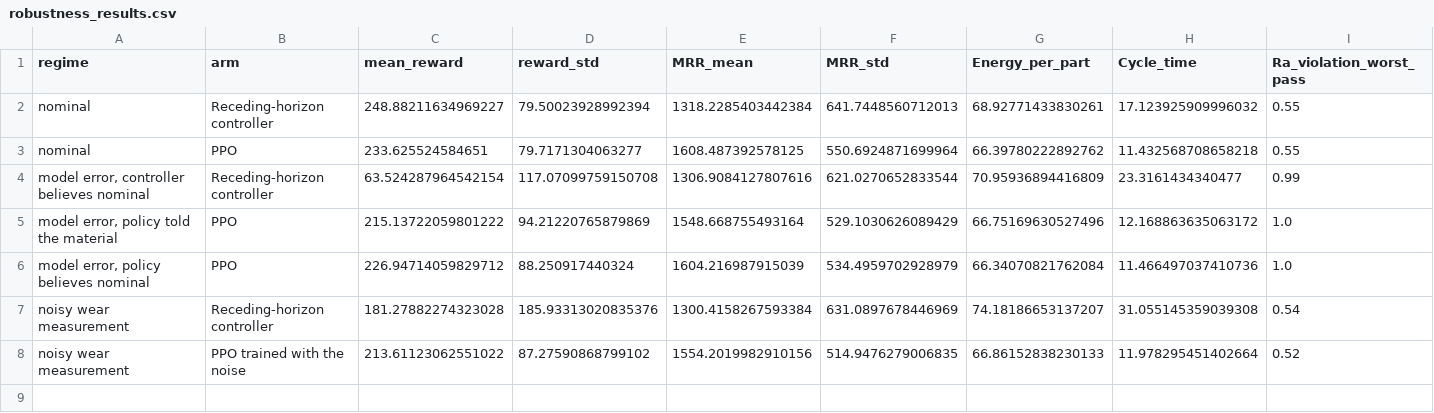
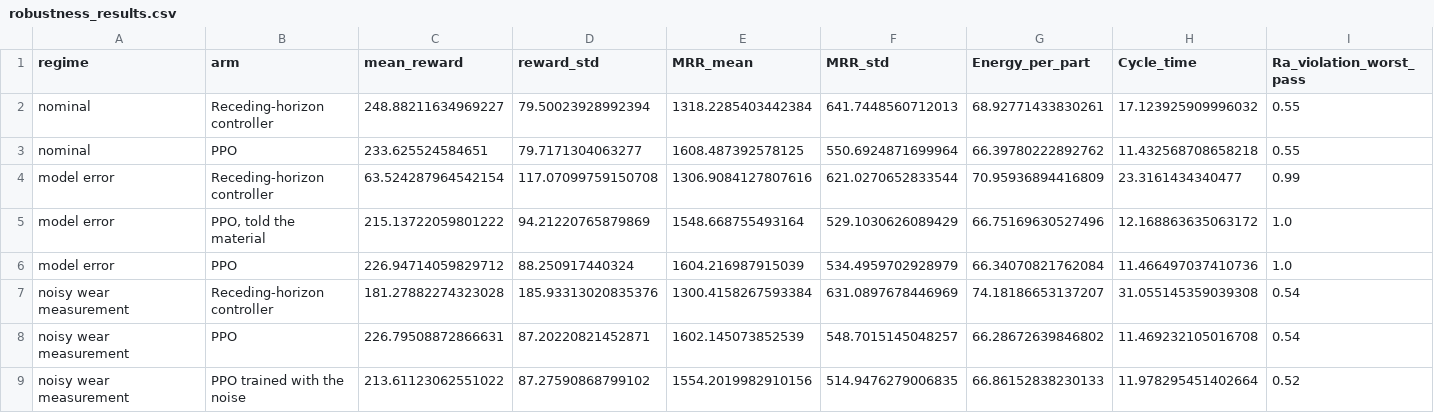
Before and after one commit to AbhinandIITM/AI-in-Mfg, a CSV file: results/evaluation/robustness_results.csv, drawn as a sheet; only a part is shown; rows hold the shown columns only; the diff names each change by its address in the sheet, - before the commit and + after, or states it on an @@ line.

Commit message:
feat: figures for the robustness, the batch and the reward sensitivity
Three new figures in the visual language of the controller comparison, with a
shared helper for the grouped bar panels in viz/plotting_utils.py.

    results/plots/robustness_vs_controller.png   the three regimes, across the
        reward, the spread, the throughput, the energy, the cycle time and the
        reliability
    results/plots/batch_vs_ppo.png               the batch against the part: the
        batch reward, the reward per part, the tool changes, the parts cut, the
        batch time and the batch energy of the three arms
    results/plots/reward_sensitivity.png          the reward of both arms as the
        objective scale is swept, under the accounting the environment pays and
        under the part level alternative, and the gap between them

The robustness table now measures the general policy in the noisy regime as
well, so the headline arm of that regime is the one that was not prepared for
the noise, and the regime labels are consistent across the arms.

```diff
--- a/results/evaluation/robustness_results.csv
+++ b/results/evaluation/robustness_results.csv
-A4 (regime): model error, controller believes nominal
+A4 (regime): model error
-A5 (regime): model error, policy told the material
+A5 (regime): model error
-B5 (arm): PPO
+B5 (arm): PPO, told the material
-A6 (regime): model error, policy believes nominal
+A6 (regime): model error
+row 8: noisy wear measurement | PPO | 226.79508872866631 | 87.20220821452871 | 1602.145073852539 | 548.7015145048257 | 66.28672639846802 | 11.469232105016708 | 0.54
```
Also changed, not shown: 11 other files.
